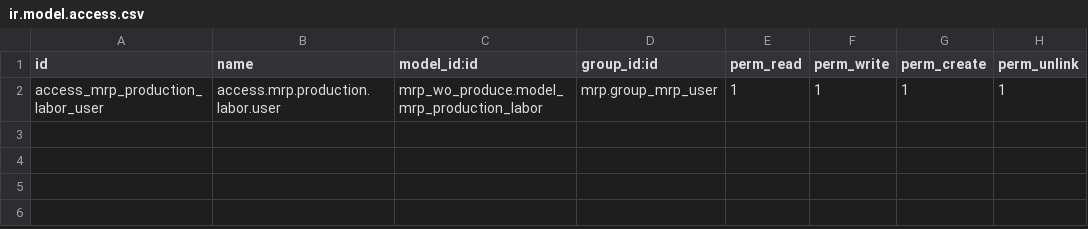
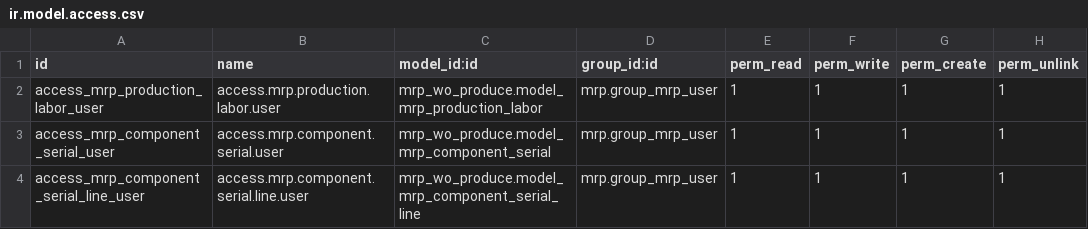
Before and after one commit to asphaltzipper/azi-odoo-modules, a CSV file: mrp_wo_produce/security/ir.model.access.csv, drawn as a sheet.

Commit message:
Created a new wizard to assign lot/serial in the MO

```diff
--- a/mrp_wo_produce/security/ir.model.access.csv
+++ b/mrp_wo_produce/security/ir.model.access.csv
@@ -2 +2,3 @@ id,name,model_id:id,group_id:id,perm_read,perm_write,perm_create,perm_unlink
 access_mrp_production_labor_user,access.mrp.production.labor.user,mrp_wo_produce.model_mrp_production_labor,mrp.group_mrp_user,1,1,1,1
+access_mrp_component_serial_user,access.mrp.component.serial.user,mrp_wo_produce.model_mrp_component_serial,mrp.group_mrp_user,1,1,1,1
+access_mrp_component_serial_line_user,access.mrp.component.serial.line.user,mrp_wo_produce.model_mrp_component_serial_line,mrp.group_mrp_user,1,1,1,1
```
Also changed, not shown: 6 other files.
